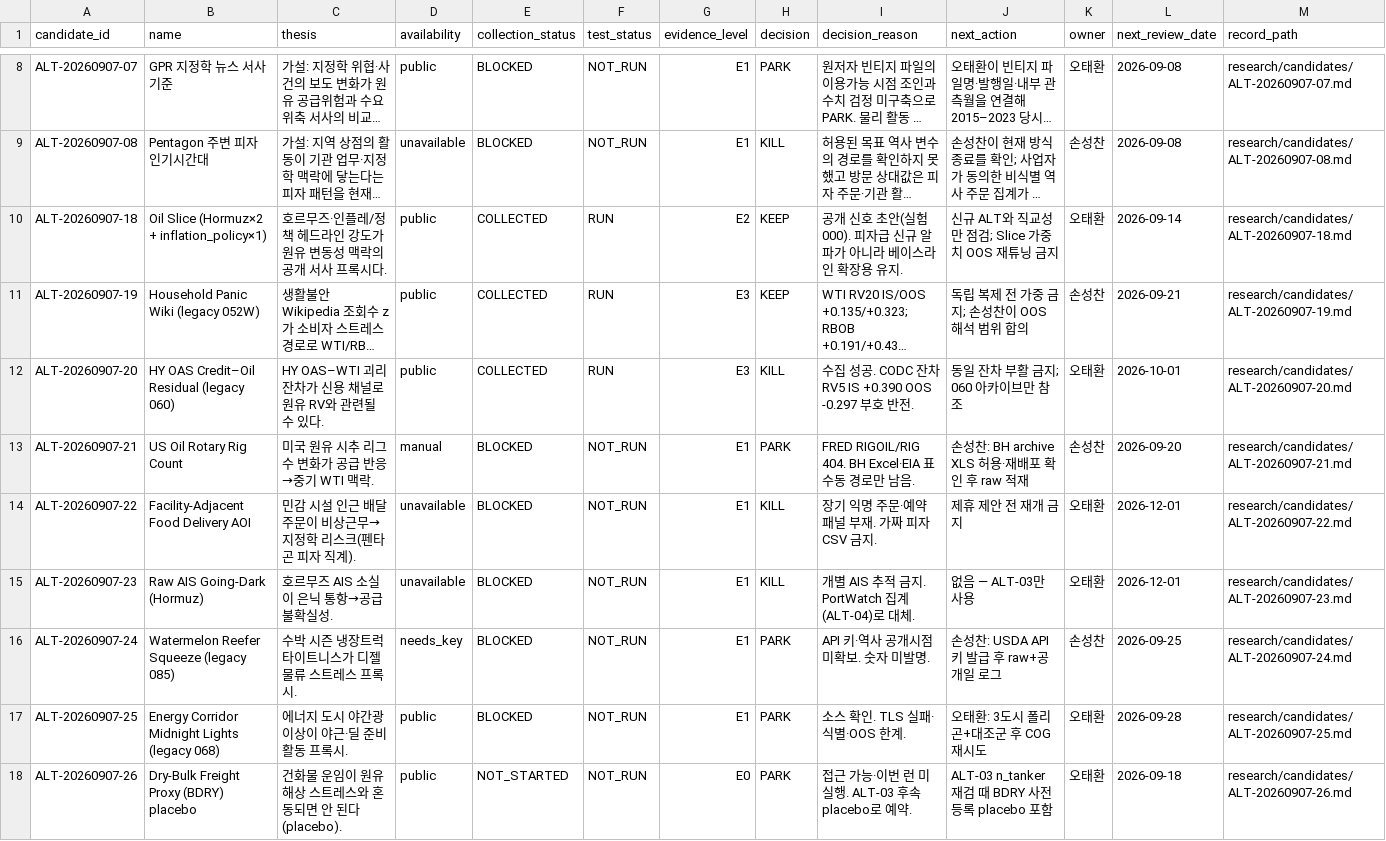
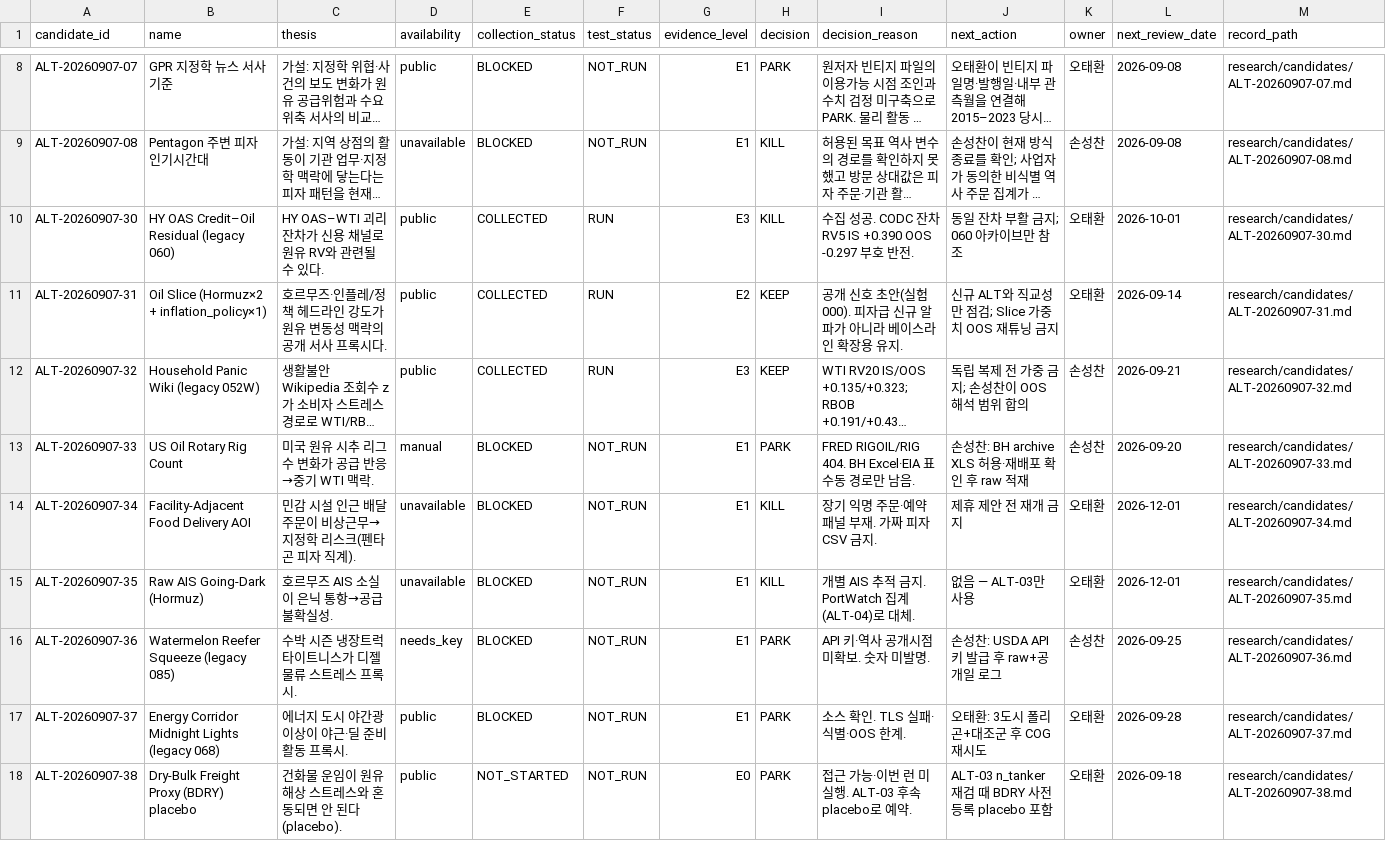
Before and after one commit to Noah-TaeHwan/ls-crude, a CSV file: research/candidates/ledger.csv, drawn as a sheet; only a part is shown, gaps mark what is left out; long unchanged cells end in …; removed rows and columns are numbered as before the commit, all else as after; the diff names each change by its address in the sheet, - before the commit and + after, or states it on an @@ line.

```diff
--- a/research/candidates/ledger.csv
+++ b/research/candidates/ledger.csv
+row 10: ALT-20260907-30 | HY OAS Credit–Oil Residual (legacy 060) | HY OAS–WTI 괴리 잔차가 신용 채널로 원유 RV와 관련될 수 있다. | public | COLLECTED | RUN | E3 | KILL | 수집 성공. CODC 잔차 RV5 IS +0.390 OOS -0.297 부호 반전. | 동일 잔차 부활 금지; 060 아카이브만 참조 | 오태환 | 2026-10-01 | research/candidates/ALT-20260907-30.md
-A11 (candidate_id): ALT-20260907-18
+A11 (candidate_id): ALT-20260907-31
-M11 (record_path): research/candidates/ALT-20260907-18.md
+M11 (record_path): research/candidates/ALT-20260907-31.md
-A12 (candidate_id): ALT-20260907-19
+A12 (candidate_id): ALT-20260907-32
-M12 (record_path): research/candidates/ALT-20260907-19.md
+M12 (record_path): research/candidates/ALT-20260907-32.md
-row 12: ALT-20260907-20 | HY OAS Credit–Oil Residual (legacy 060) | HY OAS–WTI 괴리 잔차가 신용 채널로 원유 RV와 관련될 수 있다. | public | COLLECTED | RUN | E3 | KILL | 수집 성공. CODC 잔차 RV5 IS +0.390 OOS -0.297 부호 반전. | 동일 잔차 부활 금지; 060 아카이브만 참조 | 오태환 | 2026-10-01 | research/candidates/ALT-20260907-20.md
-A13 (candidate_id): ALT-20260907-21
+A13 (candidate_id): ALT-20260907-33
-M13 (record_path): research/candidates/ALT-20260907-21.md
+M13 (record_path): research/candidates/ALT-20260907-33.md
-A14 (candidate_id): ALT-20260907-22
+A14 (candidate_id): ALT-20260907-34
-M14 (record_path): research/candidates/ALT-20260907-22.md
+M14 (record_path): research/candidates/ALT-20260907-34.md
-A15 (candidate_id): ALT-20260907-23
+A15 (candidate_id): ALT-20260907-35
-M15 (record_path): research/candidates/ALT-20260907-23.md
+M15 (record_path): research/candidates/ALT-20260907-35.md
-A16 (candidate_id): ALT-20260907-24
+A16 (candidate_id): ALT-20260907-36
-M16 (record_path): research/candidates/ALT-20260907-24.md
+M16 (record_path): research/candidates/ALT-20260907-36.md
-A17 (candidate_id): ALT-20260907-25
+A17 (candidate_id): ALT-20260907-37
-M17 (record_path): research/candidates/ALT-20260907-25.md
+M17 (record_path): research/candidates/ALT-20260907-37.md
-A18 (candidate_id): ALT-20260907-26
+A18 (candidate_id): ALT-20260907-38
-M18 (record_path): research/candidates/ALT-20260907-26.md
+M18 (record_path): research/candidates/ALT-20260907-38.md
```
Also changed, not shown: 15 other files.
